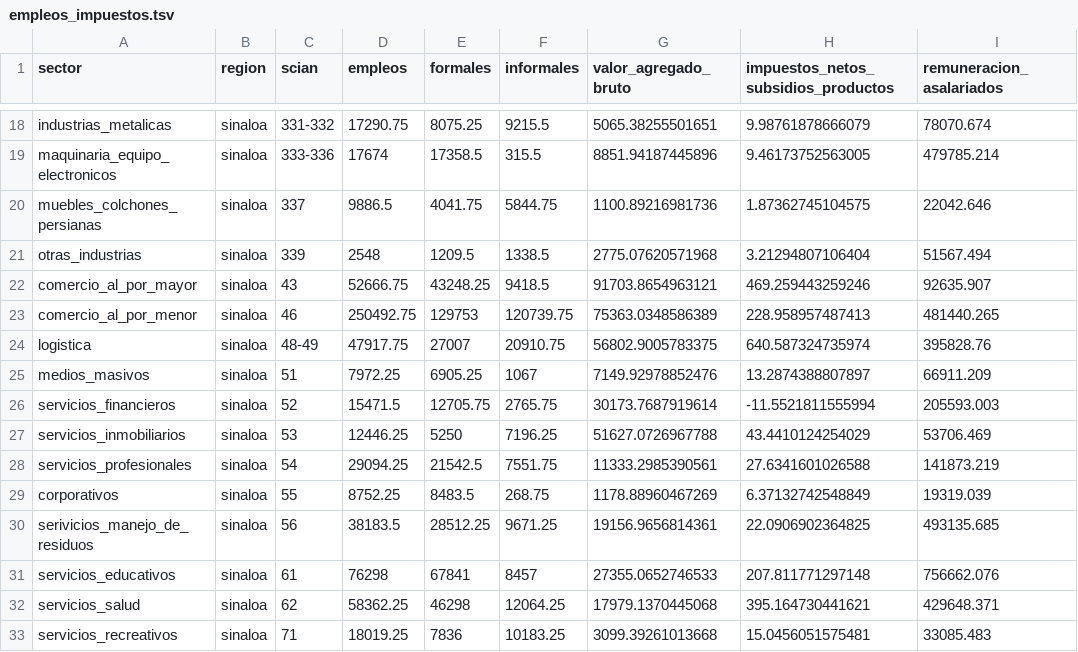
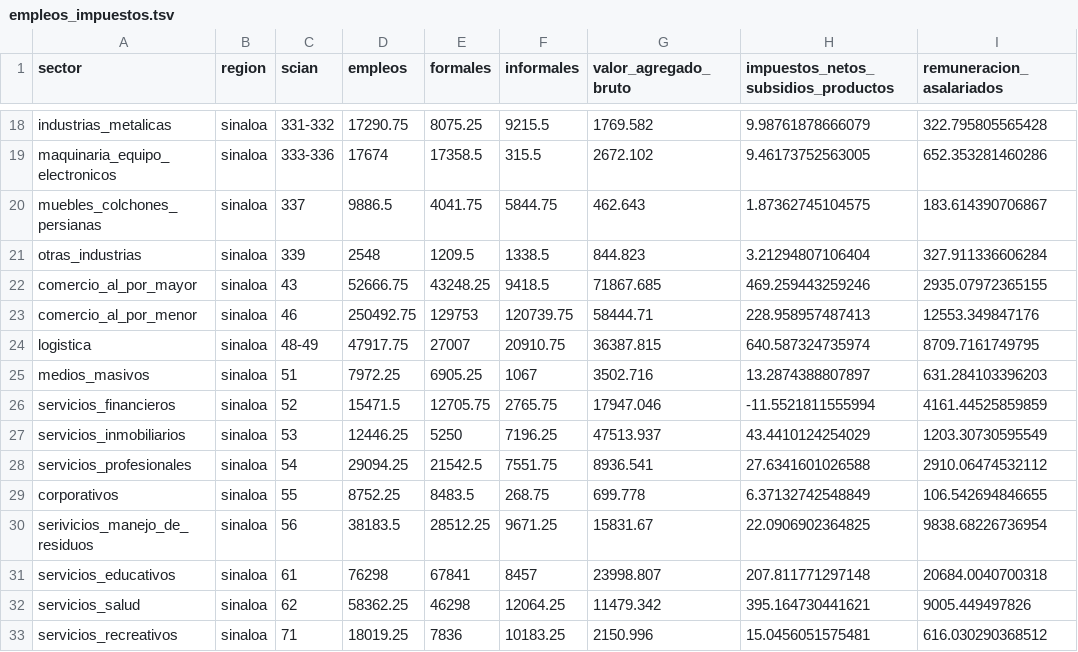
Before and after one commit to elbecerrasoto/sincal, a TSV file: data/empleos_impuestos.tsv, drawn as a sheet; only a part is shown, gaps mark what is left out; the diff covers the shown part only; the diff names each change by its address in the sheet, - before the commit and + after, or states it on an @@ line.

```diff
--- a/data/empleos_impuestos.tsv
+++ b/data/empleos_impuestos.tsv
-G18 (valor_agregado_bruto): 5065.38255501651
+G18 (valor_agregado_bruto): 1769.582
-I18 (remuneracion_asalariados): 78070.674
+I18 (remuneracion_asalariados): 322.795805565428
-G19 (valor_agregado_bruto): 8851.94187445896
+G19 (valor_agregado_bruto): 2672.102
-I19 (remuneracion_asalariados): 479785.214
+I19 (remuneracion_asalariados): 652.353281460286
-G20 (valor_agregado_bruto): 1100.89216981736
+G20 (valor_agregado_bruto): 462.643
-I20 (remuneracion_asalariados): 22042.646
+I20 (remuneracion_asalariados): 183.614390706867
-G21 (valor_agregado_bruto): 2775.07620571968
+G21 (valor_agregado_bruto): 844.823
-I21 (remuneracion_asalariados): 51567.494
+I21 (remuneracion_asalariados): 327.911336606284
-G22 (valor_agregado_bruto): 91703.8654963121
+G22 (valor_agregado_bruto): 71867.685
-I22 (remuneracion_asalariados): 92635.907
+I22 (remuneracion_asalariados): 2935.07972365155
-G23 (valor_agregado_bruto): 75363.0348586389
+G23 (valor_agregado_bruto): 58444.71
-I23 (remuneracion_asalariados): 481440.265
+I23 (remuneracion_asalariados): 12553.349847176
-G24 (valor_agregado_bruto): 56802.9005783375
+G24 (valor_agregado_bruto): 36387.815
-I24 (remuneracion_asalariados): 395828.76
+I24 (remuneracion_asalariados): 8709.7161749795
-G25 (valor_agregado_bruto): 7149.92978852476
+G25 (valor_agregado_bruto): 3502.716
-I25 (remuneracion_asalariados): 66911.209
+I25 (remuneracion_asalariados): 631.284103396203
-G26 (valor_agregado_bruto): 30173.7687919614
+G26 (valor_agregado_bruto): 17947.046
-I26 (remuneracion_asalariados): 205593.003
+I26 (remuneracion_asalariados): 4161.44525859859
-G27 (valor_agregado_bruto): 51627.0726967788
+G27 (valor_agregado_bruto): 47513.937
-I27 (remuneracion_asalariados): 53706.469
+I27 (remuneracion_asalariados): 1203.30730595549
-G28 (valor_agregado_bruto): 11333.2985390561
+G28 (valor_agregado_bruto): 8936.541
-I28 (remuneracion_asalariados): 141873.219
+I28 (remuneracion_asalariados): 2910.06474532112
-G29 (valor_agregado_bruto): 1178.88960467269
+G29 (valor_agregado_bruto): 699.778
-I29 (remuneracion_asalariados): 19319.039
+I29 (remuneracion_asalariados): 106.542694846655
-G30 (valor_agregado_bruto): 19156.9656814361
+G30 (valor_agregado_bruto): 15831.67
-I30 (remuneracion_asalariados): 493135.685
+I30 (remuneracion_asalariados): 9838.68226736954
-G31 (valor_agregado_bruto): 27355.0652746533
+G31 (valor_agregado_bruto): 23998.807
-I31 (remuneracion_asalariados): 756662.076
+I31 (remuneracion_asalariados): 20684.0040700318
-G32 (valor_agregado_bruto): 17979.1370445068
+G32 (valor_agregado_bruto): 11479.342
-I32 (remuneracion_asalariados): 429648.371
+I32 (remuneracion_asalariados): 9005.449497826
-G33 (valor_agregado_bruto): 3099.39261013668
+G33 (valor_agregado_bruto): 2150.996
-I33 (remuneracion_asalariados): 33085.483
+I33 (remuneracion_asalariados): 616.030290368512
```
Also changed, not shown: 107 edited cells elsewhere in this file, 1 other file.
